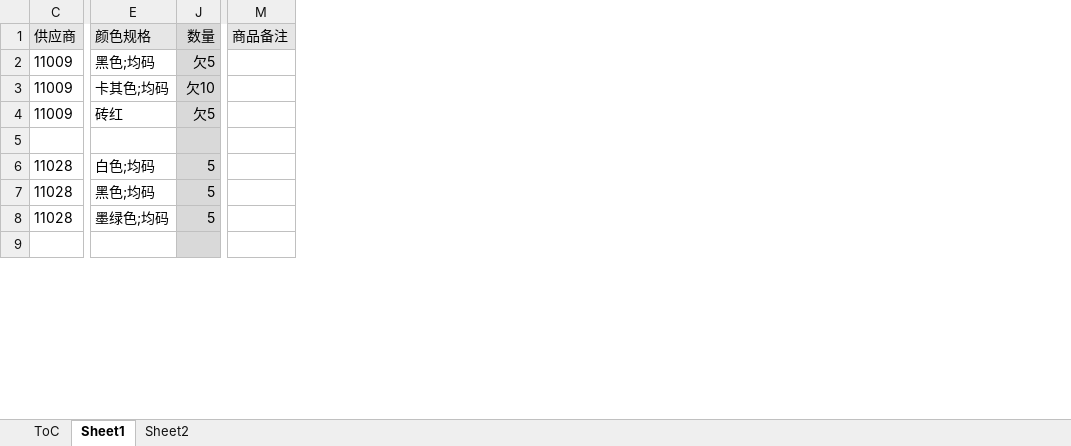
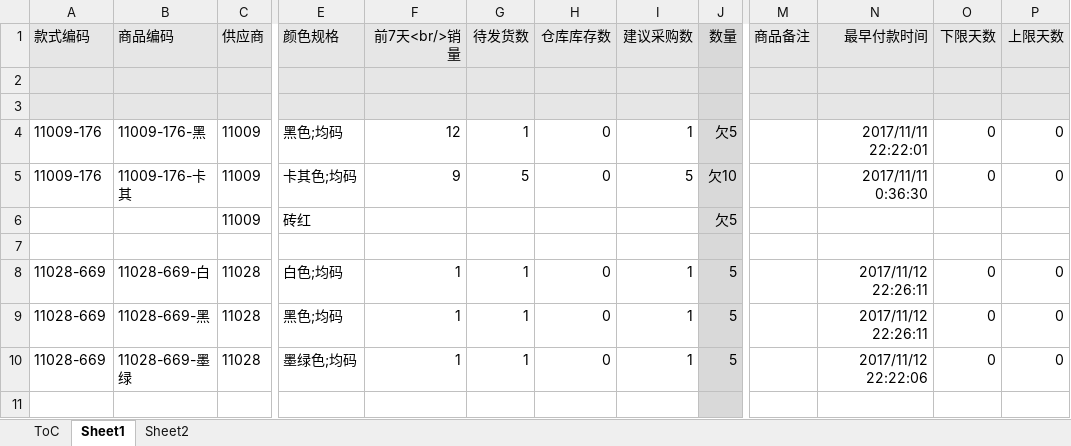
Before and after one commit to crazysjf/Excel-, an Excel workbook: 蓝屋一街-算账宏.xlsm, sheet Sheet1, drawn as a sheet; only a part is shown, gaps mark what is left out; values as stored, in another font and other column widths than the file's, no borders; addresses are those after the commit; rows hold the shown columns only; the diff names each change by its address in the sheet, - before the commit and + after, or states it on an @@ line.

Commit message:
update

```diff
--- a/蓝屋一街-算账宏.xlsm (sheet Sheet1)
+++ b/蓝屋一街-算账宏.xlsm (sheet Sheet1)
@@ column A (款式编码) unhidden, rows 4-10: 11009-176 | 11009-176 |  |  | 11028-669 | 11028-669 | 11028-669 @@
@@ column B (商品编码) unhidden, rows 4-10: 11009-176-黑 | 11009-176-卡其 |  |  | 11028-669-白 | 11028-669-黑 | 11028-669-墨绿 @@
@@ column F (前7天<br/>销量) unhidden, rows 4-10: 12 | 9 |  |  | 1 | 1 | 1 @@
@@ column G (待发货数) unhidden, rows 4-10: 1 | 5 |  |  | 1 | 1 | 1 @@
@@ column H (仓库库存数) unhidden, rows 4-10: 0 | 0 |  |  | 0 | 0 | 0 @@
@@ column I (建议采购数) unhidden, rows 4-10: 1 | 5 |  |  | 1 | 1 | 1 @@
@@ column N (最早付款时间) unhidden, rows 4-10: 2017/11/11 22:22:01 | 2017/11/11 0:36:30 |  |  | 2017/11/12 22:26:11 | 2017/11/12 22:26:11 | 2017/11/12 22:22:06 @@
@@ column O (下限天数) unhidden, rows 4-10: 0 | 0 |  |  | 0 | 0 | 0 @@
@@ column P (上限天数) unhidden, rows 4-10: 0 | 0 |  |  | 0 | 0 | 0 @@
+row 2: (empty)
+row 3: (empty)
```
Also changed, not shown: formulas that keep their value.
